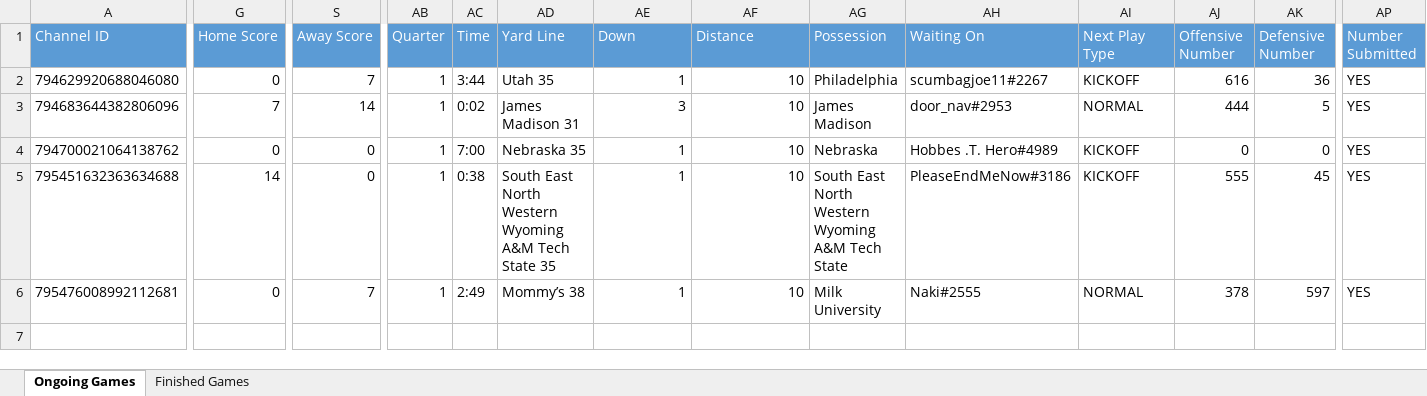
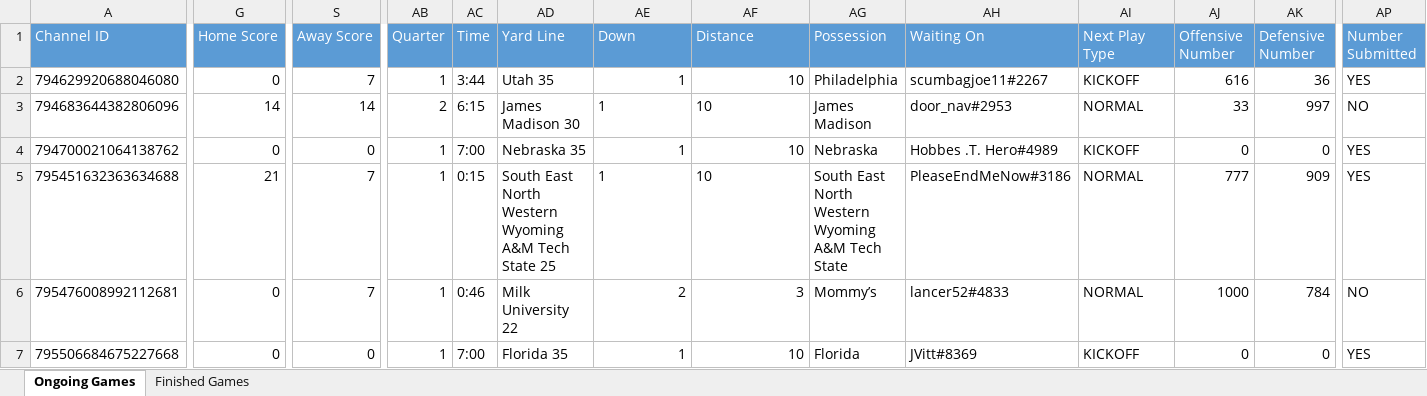
Before and after one commit to akick31/FCFB-Ref-Bot, an Excel workbook: game_database.xlsx, sheet Ongoing Games, drawn as a sheet; only a part is shown, gaps mark what is left out; values as stored, in another font and other column widths than the file's, no borders; rows hold the shown columns only; the diff names each change by its address in the sheet, - before the commit and + after, or states it on an @@ line.

```diff
--- a/game_database.xlsx (sheet Ongoing Games)
+++ b/game_database.xlsx (sheet Ongoing Games)
-G3 (Home Score): 7
+G3 (Home Score): 14
-AB3 (Quarter): 1
+AB3 (Quarter): 2
-AC3 (Time): 0:02
+AC3 (Time): 6:15
-AD3 (Yard Line): James Madison 31
+AD3 (Yard Line): James Madison 30
-AE3 (Down): 3
+AE3 (Down): 1
-AF3 alignment: right
+AF3 alignment: left
-AJ3 (Offensive Number): 444
+AJ3 (Offensive Number): 33
-AK3 (Defensive Number): 5
+AK3 (Defensive Number): 997
-AP3 (Number Submitted): YES
+AP3 (Number Submitted): NO
-G5 (Home Score): 14
+G5 (Home Score): 21
-S5 (Away Score): 0
+S5 (Away Score): 7
-AC5 (Time): 0:38
+AC5 (Time): 0:15
-AD5 (Yard Line): …Tech State 35
+AD5 (Yard Line): …Tech State 25
-AE5:AF5 alignment: right
+AE5:AF5 alignment: left
-AI5 (Next Play Type): KICKOFF
+AI5 (Next Play Type): NORMAL
-AJ5 (Offensive Number): 555
+AJ5 (Offensive Number): 777
-AK5 (Defensive Number): 45
+AK5 (Defensive Number): 909
-AC6 (Time): 2:49
+AC6 (Time): 0:46
-AD6 (Yard Line): Mommy’s 38
+AD6 (Yard Line): Milk University 22
-AE6 (Down): 1
+AE6 (Down): 2
-AF6 (Distance): 10
+AF6 (Distance): 3
-AG6 (Possession): Milk University
+AG6 (Possession): Mommy’s
-AH6 (Waiting On): Naki#2555
+AH6 (Waiting On): lancer52#4833
-AJ6 (Offensive Number): 378
+AJ6 (Offensive Number): 1000
-AK6 (Defensive Number): 597
+AK6 (Defensive Number): 784
-AP6 (Number Submitted): YES
+AP6 (Number Submitted): NO
+row 7: 795506684675227668 | 0 | 0 | 1 | 7:00 | Florida 35 | 1 | 10 | Florida | JVitt#8369 | KICKOFF | 0 | 0 | YES
```
Also changed, not shown: user_database.xlsx, 1 other file.
